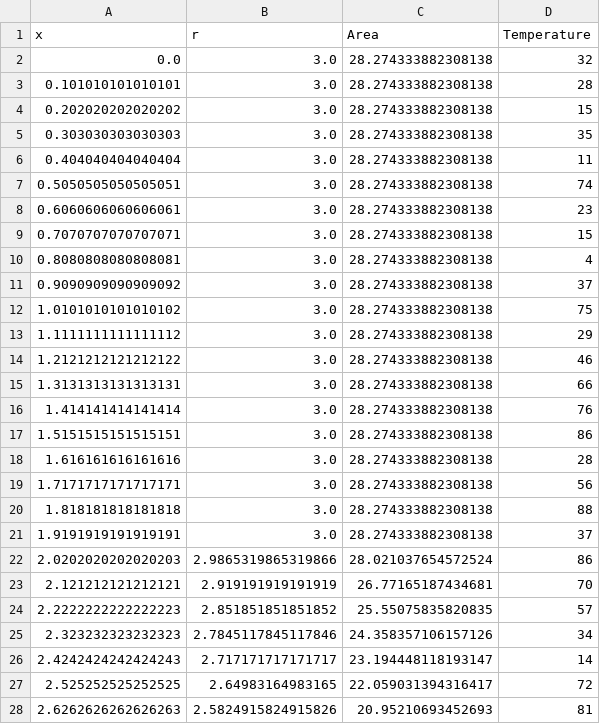
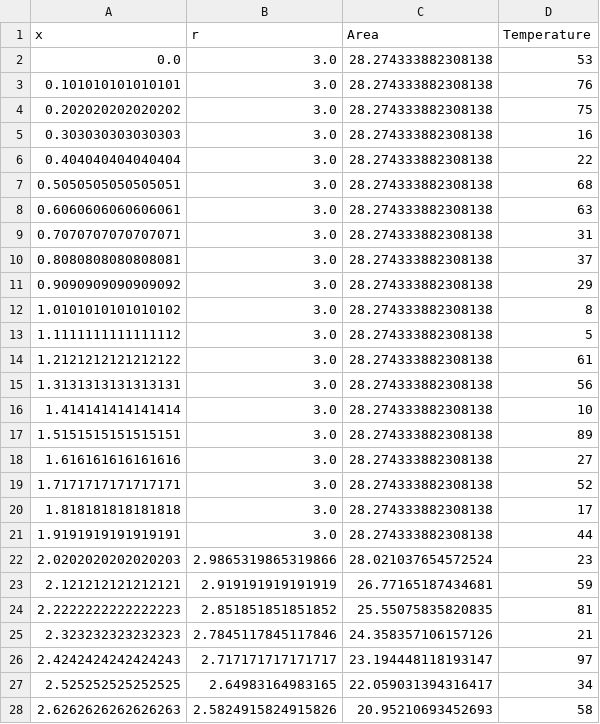
Before and after one commit to fm9987/EngineCooling, a CSV file: output.csv, drawn as a sheet; only a part is shown; the diff covers the shown part only.

```diff
--- a/output.csv
+++ b/output.csv
@@ -1,28 +1,28 @@
 x,r,Area,Temperature
-0.0,3.0,28.274333882308138,32
-0.101010101010101,3.0,28.274333882308138,28
-0.202020202020202,3.0,28.274333882308138,15
-0.303030303030303,3.0,28.274333882308138,35
-0.404040404040404,3.0,28.274333882308138,11
-0.5050505050505051,3.0,28.274333882308138,74
-0.6060606060606061,3.0,28.274333882308138,23
-0.7070707070707071,3.0,28.274333882308138,15
-0.8080808080808081,3.0,28.274333882308138,4
-0.9090909090909092,3.0,28.274333882308138,37
-1.0101010101010102,3.0,28.274333882308138,75
-1.1111111111111112,3.0,28.274333882308138,29
-1.2121212121212122,3.0,28.274333882308138,46
-1.3131313131313131,3.0,28.274333882308138,66
-1.414141414141414,3.0,28.274333882308138,76
-1.5151515151515151,3.0,28.274333882308138,86
-1.616161616161616,3.0,28.274333882308138,28
-1.7171717171717171,3.0,28.274333882308138,56
-1.818181818181818,3.0,28.274333882308138,88
-1.9191919191919191,3.0,28.274333882308138,37
-2.0202020202020203,2.9865319865319866,28.021037654572524,86
-2.121212121212121,2.919191919191919,26.77165187434681,70
-2.2222222222222223,2.851851851851852,25.55075835820835,57
-2.323232323232323,2.7845117845117846,24.358357106157126,34
-2.4242424242424243,2.717171717171717,23.194448118193147,14
-2.525252525252525,2.64983164983165,22.059031394316417,72
-2.6262626262626263,2.5824915824915826,20.95210693452693,81
+0.0,3.0,28.274333882308138,53
+0.101010101010101,3.0,28.274333882308138,76
+0.202020202020202,3.0,28.274333882308138,75
+0.303030303030303,3.0,28.274333882308138,16
+0.404040404040404,3.0,28.274333882308138,22
+0.5050505050505051,3.0,28.274333882308138,68
+0.6060606060606061,3.0,28.274333882308138,63
+0.7070707070707071,3.0,28.274333882308138,31
+0.8080808080808081,3.0,28.274333882308138,37
+0.9090909090909092,3.0,28.274333882308138,29
+1.0101010101010102,3.0,28.274333882308138,8
+1.1111111111111112,3.0,28.274333882308138,5
+1.2121212121212122,3.0,28.274333882308138,61
+1.3131313131313131,3.0,28.274333882308138,56
+1.414141414141414,3.0,28.274333882308138,10
+1.5151515151515151,3.0,28.274333882308138,89
+1.616161616161616,3.0,28.274333882308138,27
+1.7171717171717171,3.0,28.274333882308138,52
+1.818181818181818,3.0,28.274333882308138,17
+1.9191919191919191,3.0,28.274333882308138,44
+2.0202020202020203,2.9865319865319866,28.021037654572524,23
+2.121212121212121,2.919191919191919,26.77165187434681,59
+2.2222222222222223,2.851851851851852,25.55075835820835,81
+2.323232323232323,2.7845117845117846,24.358357106157126,21
+2.4242424242424243,2.717171717171717,23.194448118193147,97
+2.525252525252525,2.64983164983165,22.059031394316417,34
+2.6262626262626263,2.5824915824915826,20.95210693452693,58
```
Also changed, not shown: 72 edited cells elsewhere in this file, 10 other files.
